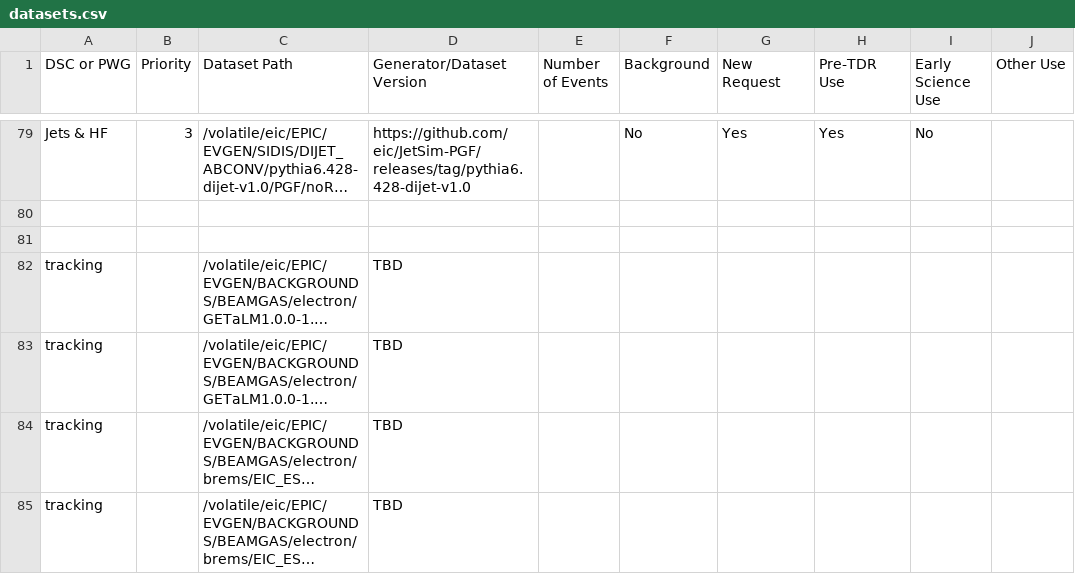
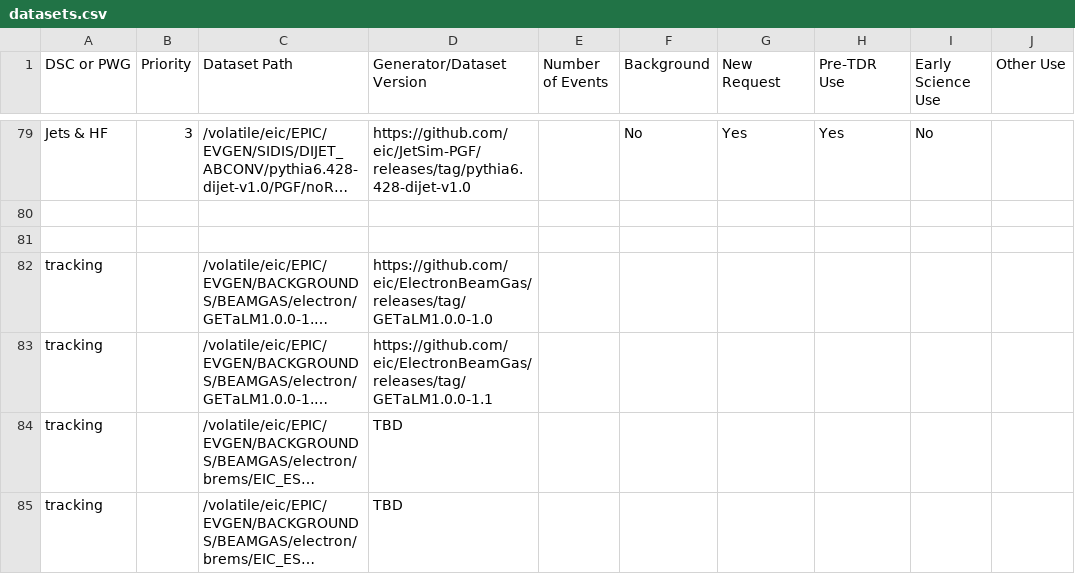
Before and after one commit to eic/epic-prod, a CSV file: docs/_data/datasets.csv, drawn as a sheet; only a part is shown, gaps mark what is left out; long unchanged cells end in …; the diff names each change by its address in the sheet, - before the commit and + after, or states it on an @@ line.

```diff
--- a/docs/_data/datasets.csv
+++ b/docs/_data/datasets.csv
-D82 (Generator/Dataset Version): TBD
+D82 (Generator/Dataset Version): https://github.com/eic/ElectronBeamGas/releases/tag/GETaLM1.0.0-1.0
-D83 (Generator/Dataset Version): TBD
+D83 (Generator/Dataset Version): https://github.com/eic/ElectronBeamGas/releases/tag/GETaLM1.0.0-1.1
```
